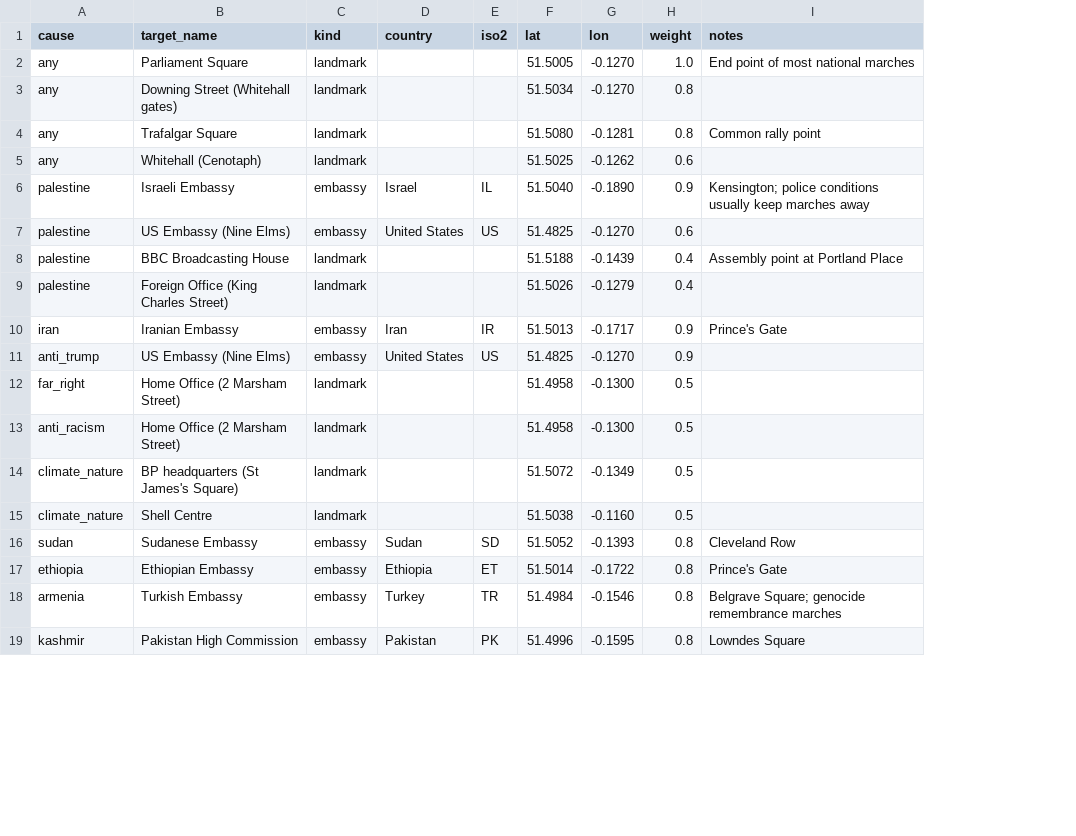
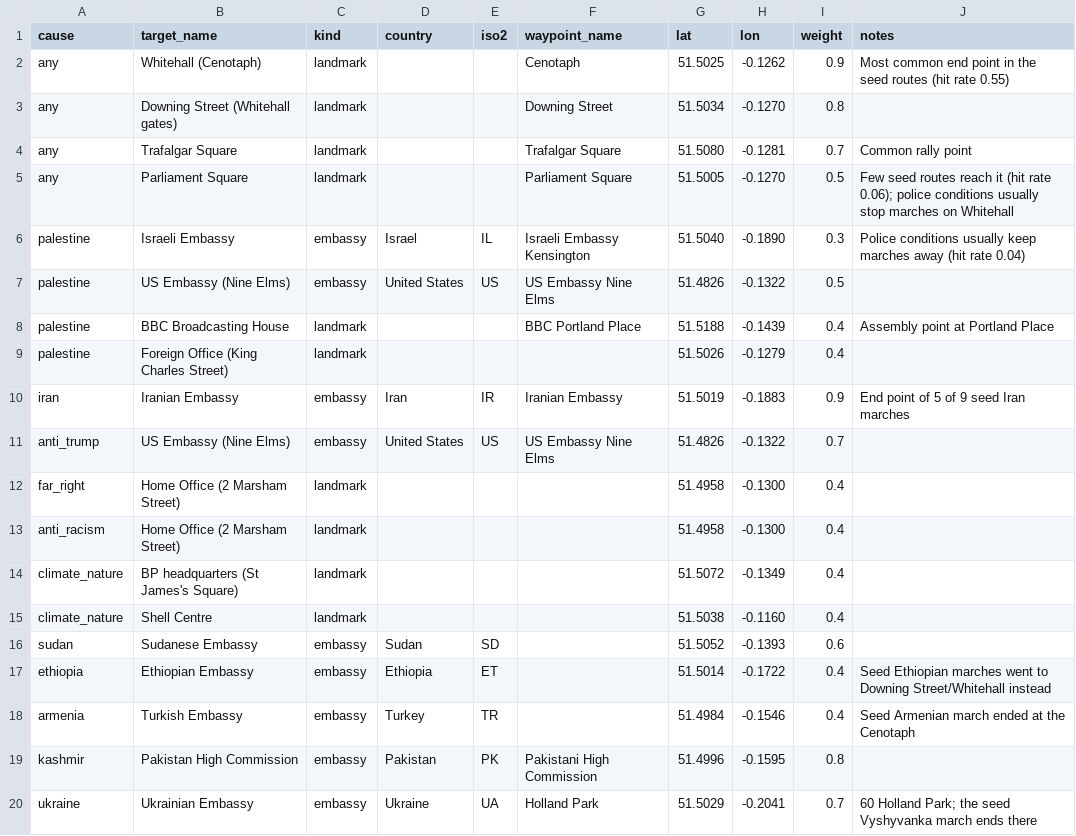
Before and after one commit to crislu05/london-protest-predictor, a CSV file: src/ingestion/route_research/seed/cause_targets.csv, drawn as a sheet; only a part is shown; addresses are those after the commit; the diff covers the shown part only; the diff names each change by its address in the sheet, - before the commit and + after, or states it on an @@ line.

```diff
--- a/src/ingestion/route_research/seed/cause_targets.csv
+++ b/src/ingestion/route_research/seed/cause_targets.csv
+column F (waypoint_name), rows 2-19: Cenotaph | Downing Street | Trafalgar Square | Parliament Square | Israeli Embassy Kensington | US Embassy Nine Elms | BBC Portland Place |  | Iranian Embassy | US Embassy Nine Elms |  |  |  |  |  |  |  | Pakistani High Commission
-B2 (target_name): Parliament Square
+B2 (target_name): Whitehall (Cenotaph)
-G2 (lat): 51.5005
+G2 (lat): 51.5025
-H2 (lon): -0.1270
+H2 (lon): -0.1262
-I2 (weight): 1.0
+I2 (weight): 0.9
-J2 (notes): End point of most national marches
+J2 (notes): Most common end point in the seed routes (hit rate 0.55)
-I4 (weight): 0.8
+I4 (weight): 0.7
-B5 (target_name): Whitehall (Cenotaph)
+B5 (target_name): Parliament Square
-G5 (lat): 51.5025
+G5 (lat): 51.5005
-H5 (lon): -0.1262
+H5 (lon): -0.1270
-I5 (weight): 0.6
+I5 (weight): 0.5
-J5 (notes): (empty)
+J5 (notes): Few seed routes reach it (hit rate 0.06); police conditions usually stop marches on Whitehall
-I6 (weight): 0.9
+I6 (weight): 0.3
-J6 (notes): Kensington; police conditions usually keep marches away
+J6 (notes): Police conditions usually keep marches away (hit rate 0.04)
-G7 (lat): 51.4825
+G7 (lat): 51.4826
-H7 (lon): -0.1270
+H7 (lon): -0.1322
-I7 (weight): 0.6
+I7 (weight): 0.5
-G10 (lat): 51.5013
+G10 (lat): 51.5019
-H10 (lon): -0.1717
+H10 (lon): -0.1883
-J10 (notes): Prince's Gate
+J10 (notes): End point of 5 of 9 seed Iran marches
-G11 (lat): 51.4825
+G11 (lat): 51.4826
-H11 (lon): -0.1270
+H11 (lon): -0.1322
-I11 (weight): 0.9
+I11 (weight): 0.7
-I12:I15 (weight): 0.5
+I12:I15 (weight): 0.4
-I16 (weight): 0.8
+I16 (weight): 0.6
-J16 (notes): Cleveland Row
+J16 (notes): (empty)
-I17:I18 (weight): 0.8
+I17:I18 (weight): 0.4
-J17 (notes): Prince's Gate
+J17 (notes): Seed Ethiopian marches went to Downing Street/Whitehall instead
-J18 (notes): Belgrave Square; genocide remembrance marches
+J18 (notes): Seed Armenian march ended at the Cenotaph
-J19 (notes): Lowndes Square
+J19 (notes): (empty)
+row 20: ukraine | Ukrainian Embassy | embassy | Ukraine | UA | Holland Park | 51.5029 | -0.2041 | 0.7 | 60 Holland Park; the seed Vyshyvanka march ends there
```
Also changed, not shown: 2 edited cells elsewhere in this file, 3 other files.
